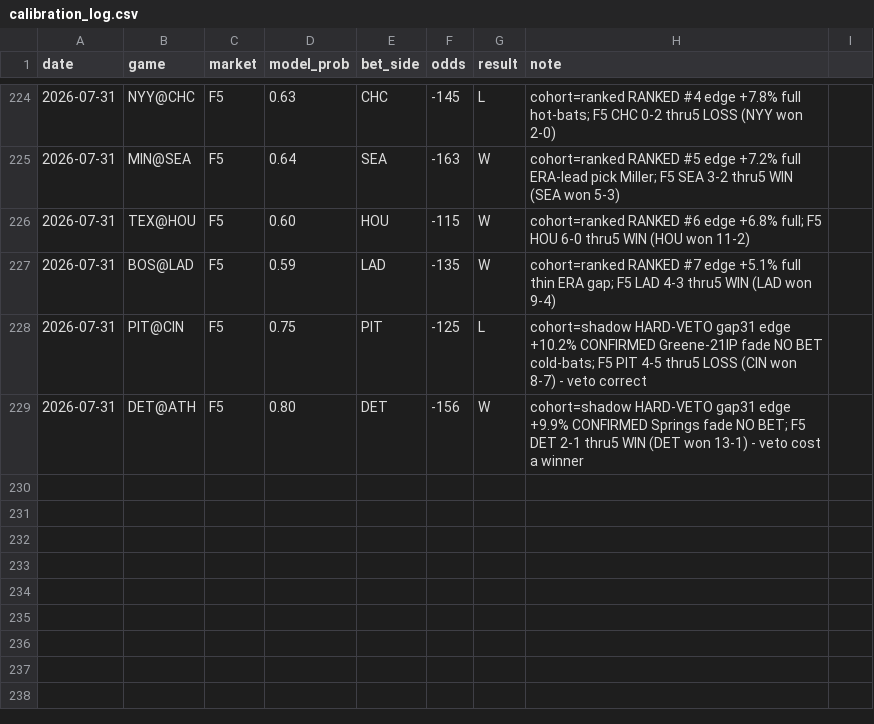
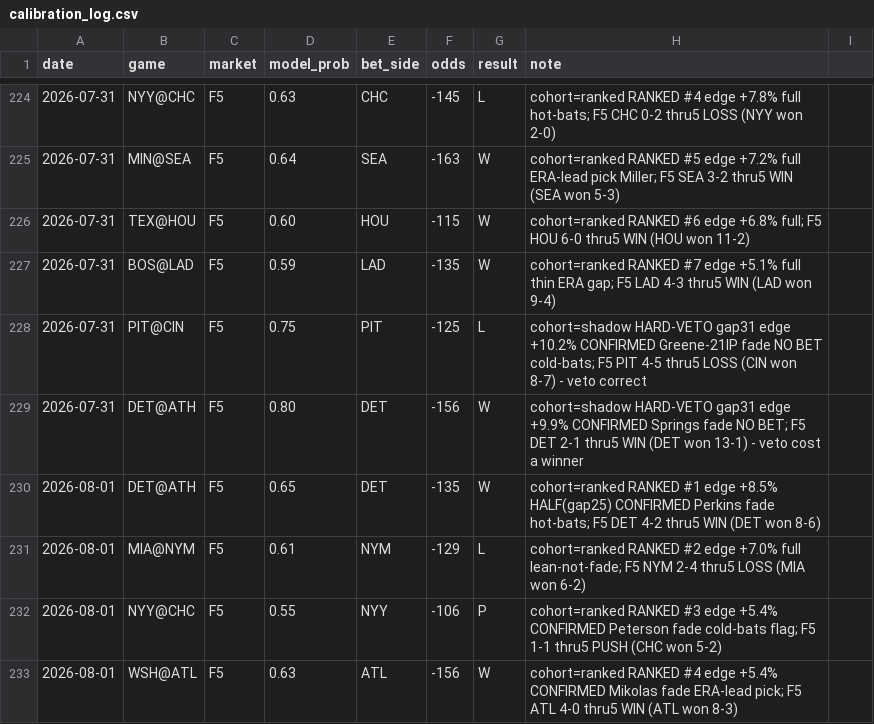
Before and after one commit to locodelamatacoco/sports-app1.1, a CSV file: mlb-f5/calibration_log.csv, drawn as a sheet; only a part is shown, gaps mark what is left out; the diff names each change by its address in the sheet, - before the commit and + after, or states it on an @@ line.

```diff
--- a/mlb-f5/calibration_log.csv
+++ b/mlb-f5/calibration_log.csv
+row 230: 2026-08-01 | DET@ATH | F5 | 0.65 | DET | -135 | W | cohort=ranked RANKED #1 edge +8.5% HALF(gap25) CONFIRMED Perkins fade hot-bats; F5 DET 4-2 thru5 WIN (DET won 8-6)
+row 231: 2026-08-01 | MIA@NYM | F5 | 0.61 | NYM | -129 | L | cohort=ranked RANKED #2 edge +7.0% full lean-not-fade; F5 NYM 2-4 thru5 LOSS (MIA won 6-2)
+row 232: 2026-08-01 | NYY@CHC | F5 | 0.55 | NYY | -106 | P | cohort=ranked RANKED #3 edge +5.4% CONFIRMED Peterson fade cold-bats flag; F5 1-1 thru5 PUSH (CHC won 5-2)
+row 233: 2026-08-01 | WSH@ATL | F5 | 0.63 | ATL | -156 | W | cohort=ranked RANKED #4 edge +5.4% CONFIRMED Mikolas fade ERA-lead pick; F5 ATL 4-0 thru5 WIN (ATL won 8-3)
```
Also changed, not shown: 1 other file.
